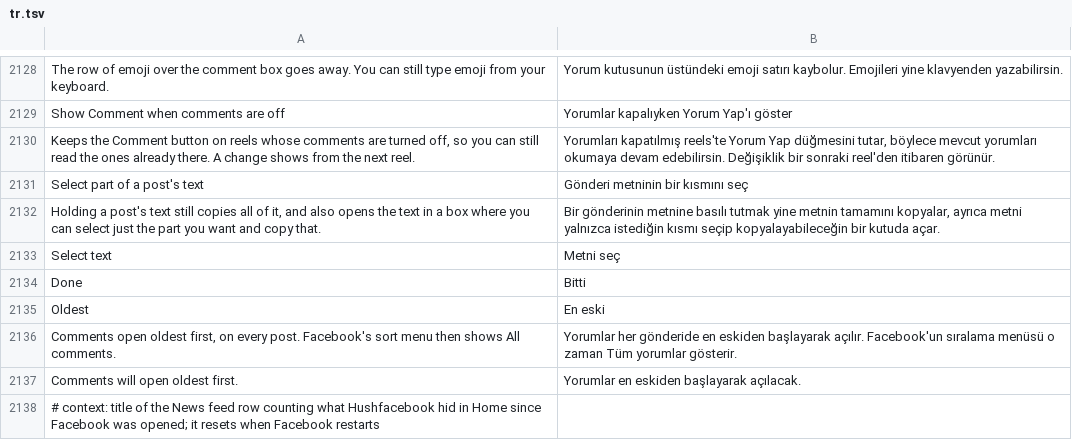
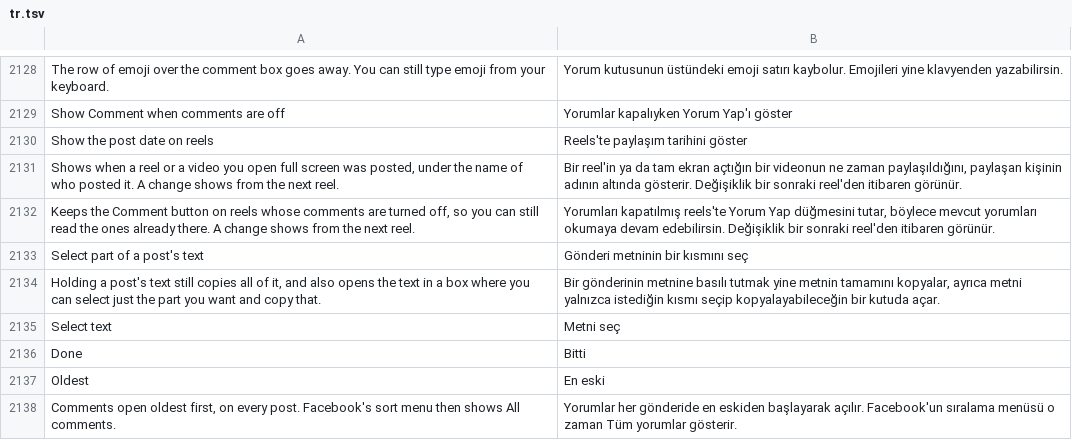
Before and after one commit to SysAdminDoc/HushFacebook, a TSV file: extensions/shared/library/src/main/l10n/tr.tsv, drawn as a sheet; only a part is shown, gaps mark what is left out; the shorter side is filled out with more unchanged rows; the diff names each change by its address in the sheet, - before the commit and + after, or states it on an @@ line.

Commit message:
feat(reels): show the post date under a reel's author
Facebook builds a date line under the author of a reel or full-screen
video, but a server switch leaves it out for most accounts. The new
Clean up Reels switch hands that answer to the extension, which says
yes while it's on. Found by the creation_time read and the date
formatter feed headers share, fixture-checked on both 585 builds.

Refs #296

```diff
--- a/extensions/shared/library/src/main/l10n/tr.tsv
+++ b/extensions/shared/library/src/main/l10n/tr.tsv
+row 2130: Show the post date on reels | Reels'te paylaşım tarihini göster
+row 2131: Shows when a reel or a video you open full screen was posted, under the name of who posted it. A change shows from the next reel. | Bir reel'in ya da tam ekran açtığın bir videonun ne zaman paylaşıldığını, paylaşan kişinin adının altında gösterir. Değişiklik bir sonraki reel'den itibaren görünür.
```
Also changed, not shown: extensions/shared/library/src/main/l10n/de.tsv, extensions/shared/library/src/main/l10n/es.tsv, 20 other files.
